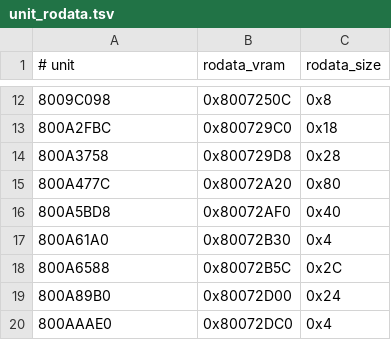
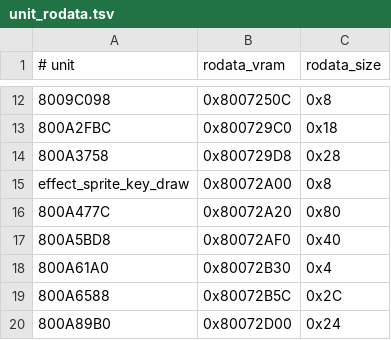
Before and after one commit to TheGh0stShip/BattleTanx-Global-Assault, a TSV file: config/us/unit_rodata.tsv, drawn as a sheet; only a part is shown, gaps mark what is left out; the shorter side is filled out with more unchanged rows.

```diff
--- a/config/us/unit_rodata.tsv
+++ b/config/us/unit_rodata.tsv
@@ -14,2 +14,3 @@
 800A3758	0x800729D8	0x28
+effect_sprite_key_draw	0x80072A00	0x8
 800A477C	0x80072A20	0x80
```
Also changed, not shown: config/us/clean_normalized_units.tsv, 3 other files.
